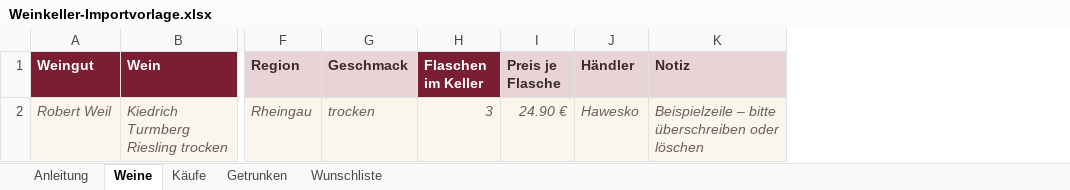
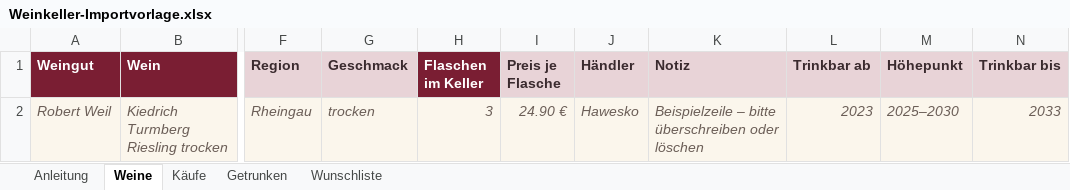
Before and after one commit to NickSta28/Wine-Database, an Excel workbook: vorlage/Weinkeller-Importvorlage.xlsx, sheet Weine, drawn as a sheet; only a part is shown, gaps mark what is left out; values as stored, in another font and other column widths than the file's, no borders; the diff names each change by its address in the sheet, - before the commit and + after, or states it on an @@ line.

```diff
--- a/vorlage/Weinkeller-Importvorlage.xlsx (sheet Weine)
+++ b/vorlage/Weinkeller-Importvorlage.xlsx (sheet Weine)
+column L (Trinkbar ab), row 2: 2023
+column M (Höhepunkt), row 2: 2025–2030
+column N (Trinkbar bis), row 2: 2033
```
Also changed, not shown: sheet Anleitung, 10 other files.
